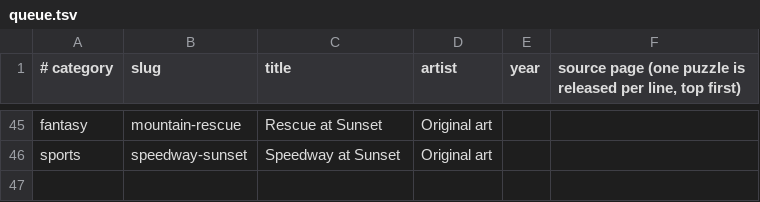
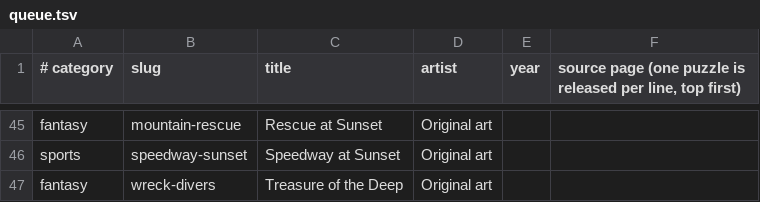
Before and after one commit to KandyPhoenix/puzzle-parlor, a TSV file: tools/queue.tsv, drawn as a sheet; only a part is shown, gaps mark what is left out.

```diff
--- a/tools/queue.tsv
+++ b/tools/queue.tsv
@@ -46 +46,2 @@ fantasy	mountain-rescue	Rescue at Sunset	Original art
 sports	speedway-sunset	Speedway at Sunset	Original art		
+fantasy	wreck-divers	Treasure of the Deep	Original art		
```
Also changed, not shown: 2 other files.
